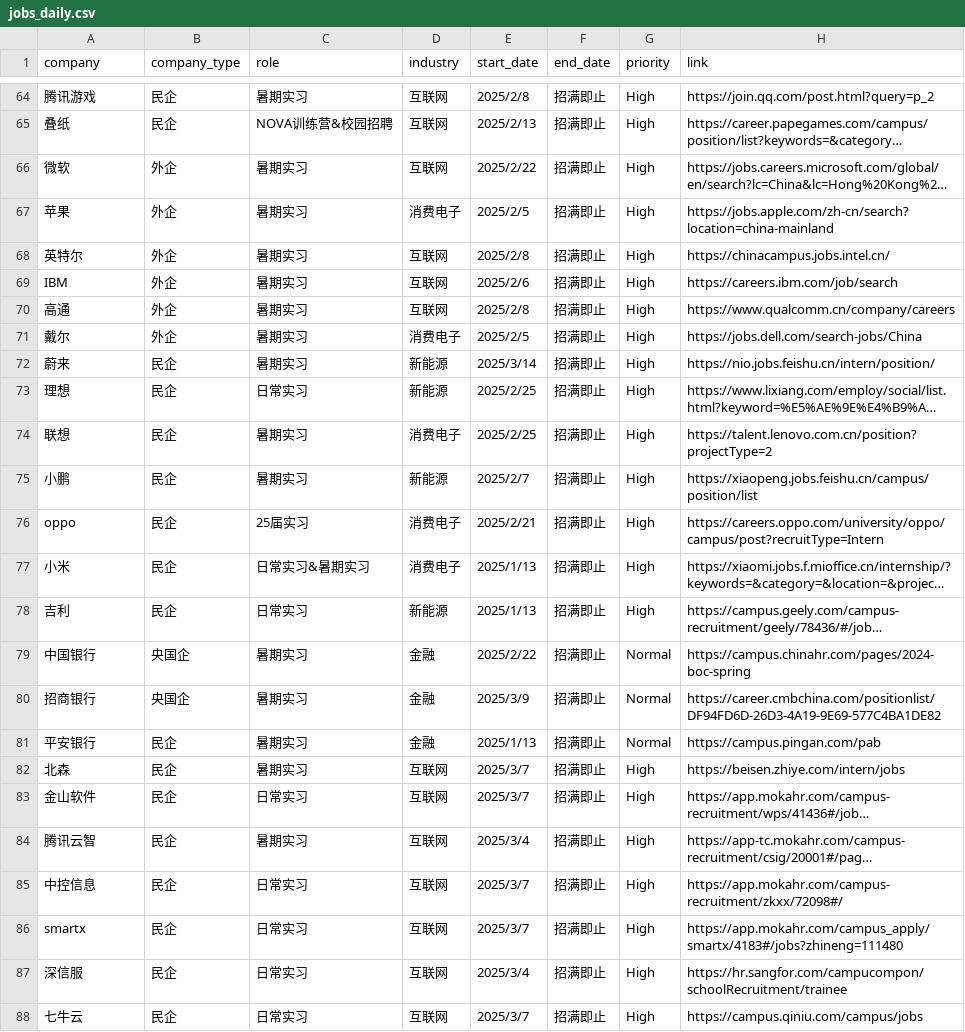
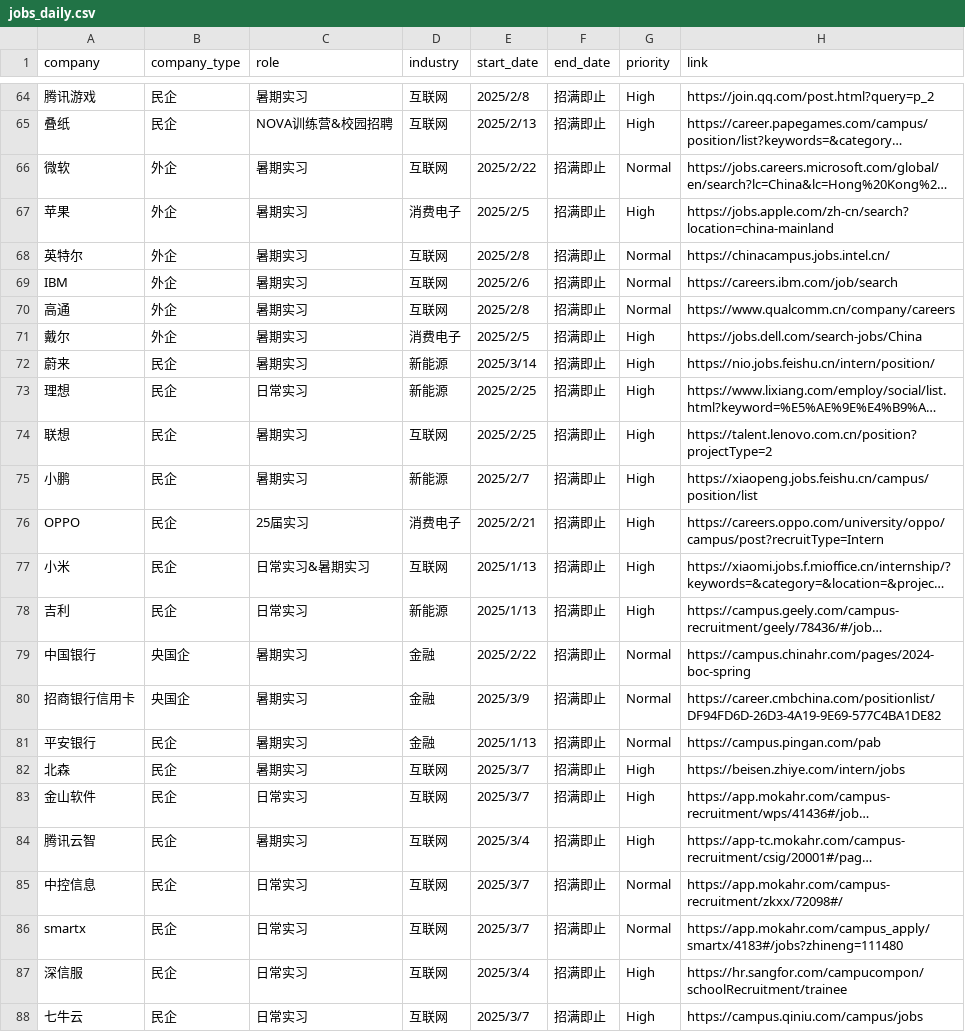
Before and after one commit to renlin414/job-scraper-dashboard, a CSV file: jobs_daily.csv, drawn as a sheet; only a part is shown, gaps mark what is left out; long unchanged cells end in …; the diff covers the shown part only; the diff names each change by its address in the sheet, - before the commit and + after, or states it on an @@ line.

```diff
--- a/jobs_daily.csv
+++ b/jobs_daily.csv
-G66 (priority): High
+G66 (priority): Normal
-G68:G70 (priority): High
+G68:G70 (priority): Normal
-D74 (industry): 消费电子
+D74 (industry): 互联网
-A76 (company): oppo
+A76 (company): OPPO
-D77 (industry): 消费电子
+D77 (industry): 互联网
-A80 (company): 招商银行
+A80 (company): 招商银行信用卡
-G85:G86 (priority): High
+G85:G86 (priority): Normal
```
Also changed, not shown: 43 edited cells elsewhere in this file.
